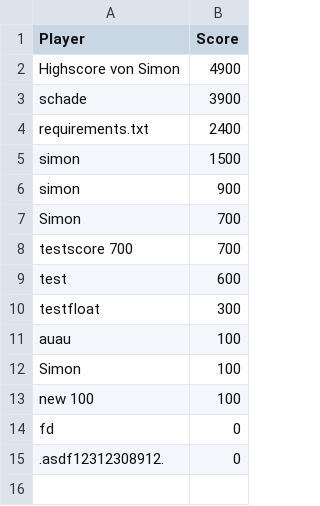
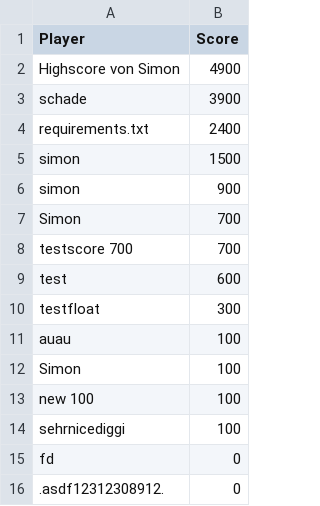
Before and after one commit to Stausssi/Spielekiste, a CSV file: scores/Snake.csv, drawn as a sheet.

```diff
--- a/scores/Snake.csv
+++ b/scores/Snake.csv
@@ -13,2 +13,3 @@ Simon,100
 new 100,100
+sehrnicediggi,100
 fd,0
```
Also changed, not shown: 2 other files.
